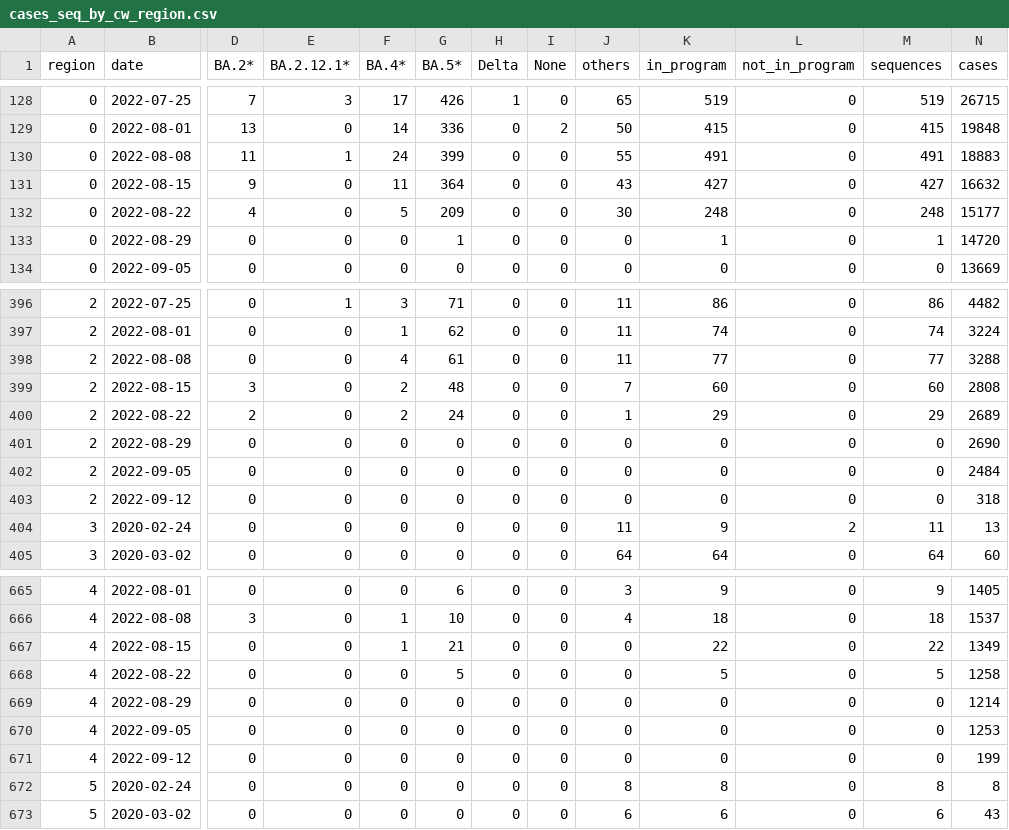
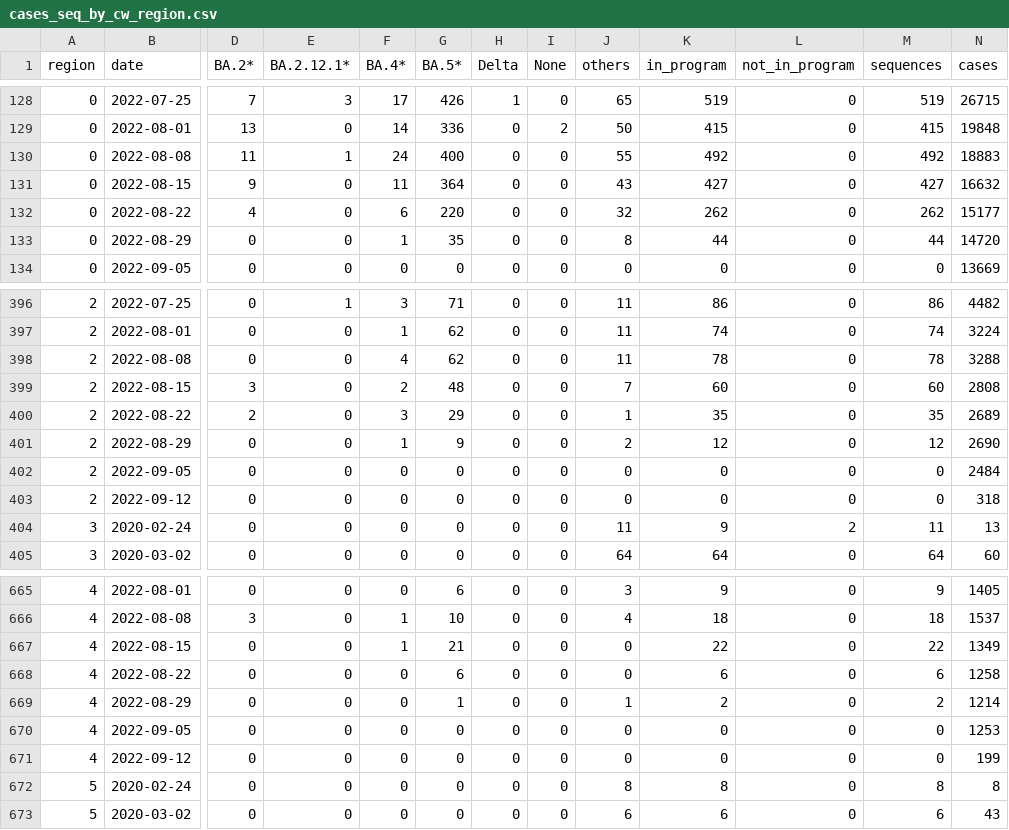
Before and after one commit to CovSeqCH/SequencingStats_and_Variants, a CSV file: data/cases_seq_by_cw_region.csv, drawn as a sheet; only a part is shown, gaps mark what is left out; the diff covers the shown part only; the diff names each change by its address in the sheet, - before the commit and + after, or states it on an @@ line.

```diff
--- a/data/cases_seq_by_cw_region.csv
+++ b/data/cases_seq_by_cw_region.csv
-G130 (BA.5*): 399
+G130 (BA.5*): 400
-K130 (in_program): 491
+K130 (in_program): 492
-M130 (sequences): 491
+M130 (sequences): 492
-F132 (BA.4*): 5
+F132 (BA.4*): 6
-G132 (BA.5*): 209
+G132 (BA.5*): 220
-J132 (others): 30
+J132 (others): 32
-K132 (in_program): 248
+K132 (in_program): 262
-M132 (sequences): 248
+M132 (sequences): 262
-F133 (BA.4*): 0
+F133 (BA.4*): 1
-G133 (BA.5*): 1
+G133 (BA.5*): 35
-J133 (others): 0
+J133 (others): 8
-K133 (in_program): 1
+K133 (in_program): 44
-M133 (sequences): 1
+M133 (sequences): 44
-G398 (BA.5*): 61
+G398 (BA.5*): 62
-K398 (in_program): 77
+K398 (in_program): 78
-M398 (sequences): 77
+M398 (sequences): 78
-F400 (BA.4*): 2
+F400 (BA.4*): 3
-G400 (BA.5*): 24
+G400 (BA.5*): 29
-K400 (in_program): 29
+K400 (in_program): 35
-M400 (sequences): 29
+M400 (sequences): 35
-F401 (BA.4*): 0
+F401 (BA.4*): 1
-G401 (BA.5*): 0
+G401 (BA.5*): 9
-J401 (others): 0
+J401 (others): 2
-K401 (in_program): 0
+K401 (in_program): 12
-M401 (sequences): 0
+M401 (sequences): 12
-G668 (BA.5*): 5
+G668 (BA.5*): 6
-K668 (in_program): 5
+K668 (in_program): 6
-M668 (sequences): 5
+M668 (sequences): 6
-G669 (BA.5*): 0
+G669 (BA.5*): 1
-J669 (others): 0
+J669 (others): 1
-K669 (in_program): 0
+K669 (in_program): 2
-M669 (sequences): 0
+M669 (sequences): 2
```
Also changed, not shown: 23 edited cells elsewhere in this file, data/mutation_counts.csv, data/recent_common_variants_by_week.csv, 14 other files.
